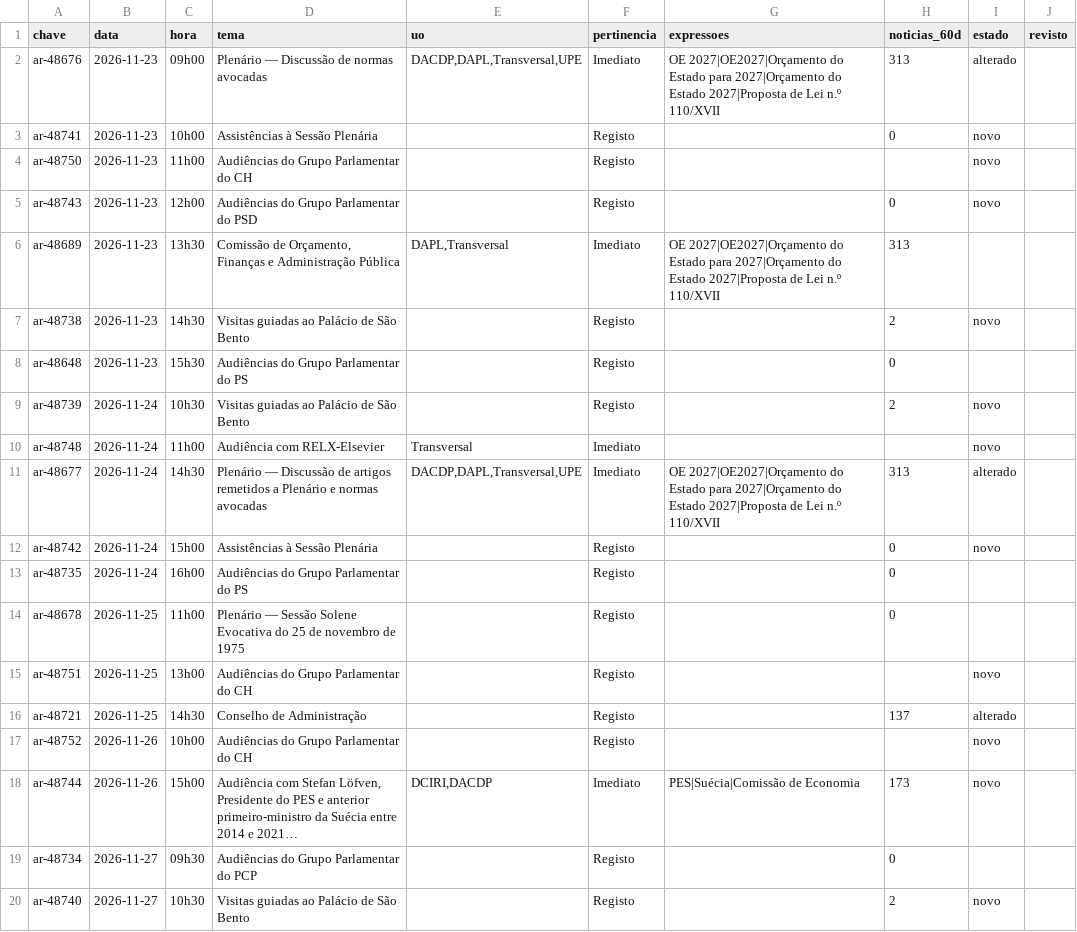
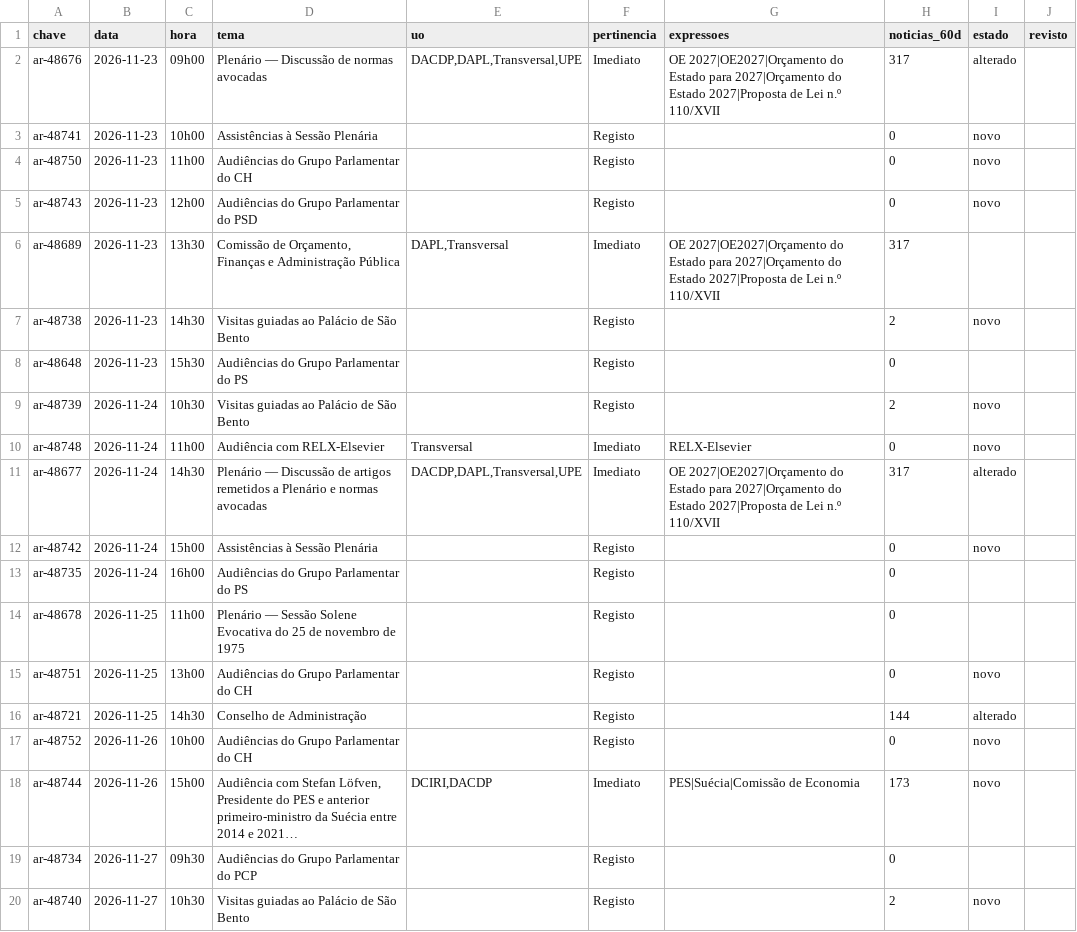
Before and after one commit to upe-sggov/ar-preview, a CSV file: dados/triagem_semana.csv, drawn as a sheet.

```diff
--- a/dados/triagem_semana.csv
+++ b/dados/triagem_semana.csv
@@ -1,7 +1,7 @@
 chave;data;hora;tema;uo;pertinencia;expressoes;noticias_60d;estado;revisto
-ar-48676;2026-11-23;09h00;Plenário — Discussão de normas avocadas;DACDP,DAPL,Transversal,UPE;Imediato;OE 2027|OE2027|Orçamento do Estado para 2027|Orçamento do Estado 2027|Proposta de Lei n.º 110/XVII;313;alterado;
+ar-48676;2026-11-23;09h00;Plenário — Discussão de normas avocadas;DACDP,DAPL,Transversal,UPE;Imediato;OE 2027|OE2027|Orçamento do Estado para 2027|Orçamento do Estado 2027|Proposta de Lei n.º 110/XVII;317;alterado;
 ar-48741;2026-11-23;10h00;Assistências à Sessão Plenária;;Registo;;0;novo;
-ar-48750;2026-11-23;11h00;Audiências do Grupo Parlamentar do CH;;Registo;;;novo;
+ar-48750;2026-11-23;11h00;Audiências do Grupo Parlamentar do CH;;Registo;;0;novo;
 ar-48743;2026-11-23;12h00;Audiências do Grupo Parlamentar do PSD;;Registo;;0;novo;
-ar-48689;2026-11-23;13h30;Comissão de Orçamento, Finanças e Administração Pública;DAPL,Transversal;Imediato;OE 2027|OE2027|Orçamento do Estado para 2027|Orçamento do Estado 2027|Proposta de Lei n.º 110/XVII;313;;
+ar-48689;2026-11-23;13h30;Comissão de Orçamento, Finanças e Administração Pública;DAPL,Transversal;Imediato;OE 2027|OE2027|Orçamento do Estado para 2027|Orçamento do Estado 2027|Proposta de Lei n.º 110/XVII;317;;
 ar-48738;2026-11-23;14h30;Visitas guiadas ao Palácio de São Bento;;Registo;;2;novo;
@@ -9,4 +9,4 @@ ar-48648;2026-11-23;15h30;Audiências do Grupo Parlamentar do PS;;Registo;;0;;
 ar-48739;2026-11-24;10h30;Visitas guiadas ao Palácio de São Bento;;Registo;;2;novo;
-ar-48748;2026-11-24;11h00;Audiência com RELX-Elsevier;Transversal;Imediato;;;novo;
-ar-48677;2026-11-24;14h30;Plenário — Discussão de artigos remetidos a Plenário e normas avocadas;DACDP,DAPL,Transversal,UPE;Imediato;OE 2027|OE2027|Orçamento do Estado para 2027|Orçamento do Estado 2027|Proposta de Lei n.º 110/XVII;313;alterado;
+ar-48748;2026-11-24;11h00;Audiência com RELX-Elsevier;Transversal;Imediato;RELX-Elsevier;0;novo;
+ar-48677;2026-11-24;14h30;Plenário — Discussão de artigos remetidos a Plenário e normas avocadas;DACDP,DAPL,Transversal,UPE;Imediato;OE 2027|OE2027|Orçamento do Estado para 2027|Orçamento do Estado 2027|Proposta de Lei n.º 110/XVII;317;alterado;
 ar-48742;2026-11-24;15h00;Assistências à Sessão Plenária;;Registo;;0;novo;
@@ -14,5 +14,5 @@ ar-48735;2026-11-24;16h00;Audiências do Grupo Parlamentar do PS;;Registo;;0;;
 ar-48678;2026-11-25;11h00;Plenário — Sessão Solene Evocativa do 25 de novembro de 1975;;Registo;;0;;
-ar-48751;2026-11-25;13h00;Audiências do Grupo Parlamentar do CH;;Registo;;;novo;
-ar-48721;2026-11-25;14h30;Conselho de Administração;;Registo;;137;alterado;
-ar-48752;2026-11-26;10h00;Audiências do Grupo Parlamentar do CH;;Registo;;;novo;
+ar-48751;2026-11-25;13h00;Audiências do Grupo Parlamentar do CH;;Registo;;0;novo;
+ar-48721;2026-11-25;14h30;Conselho de Administração;;Registo;;144;alterado;
+ar-48752;2026-11-26;10h00;Audiências do Grupo Parlamentar do CH;;Registo;;0;novo;
 ar-48744;2026-11-26;15h00;Audiência com Stefan Löfven, Presidente do PES e anterior primeiro-ministro da Suécia entre 2014 e 2021…;DCIRI,DACDP;Imediato;PES|Suécia|Comissão de Economia;173;novo;
```
Also changed, not shown: 53 other files.
